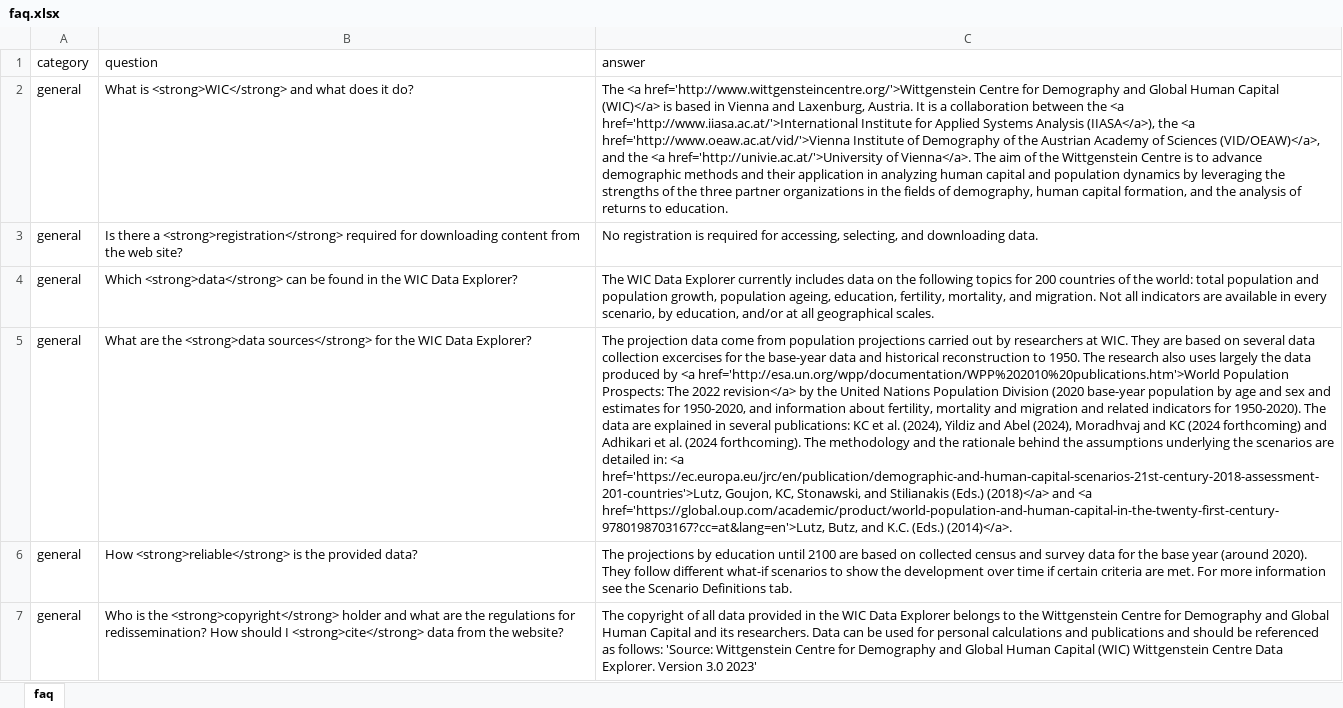
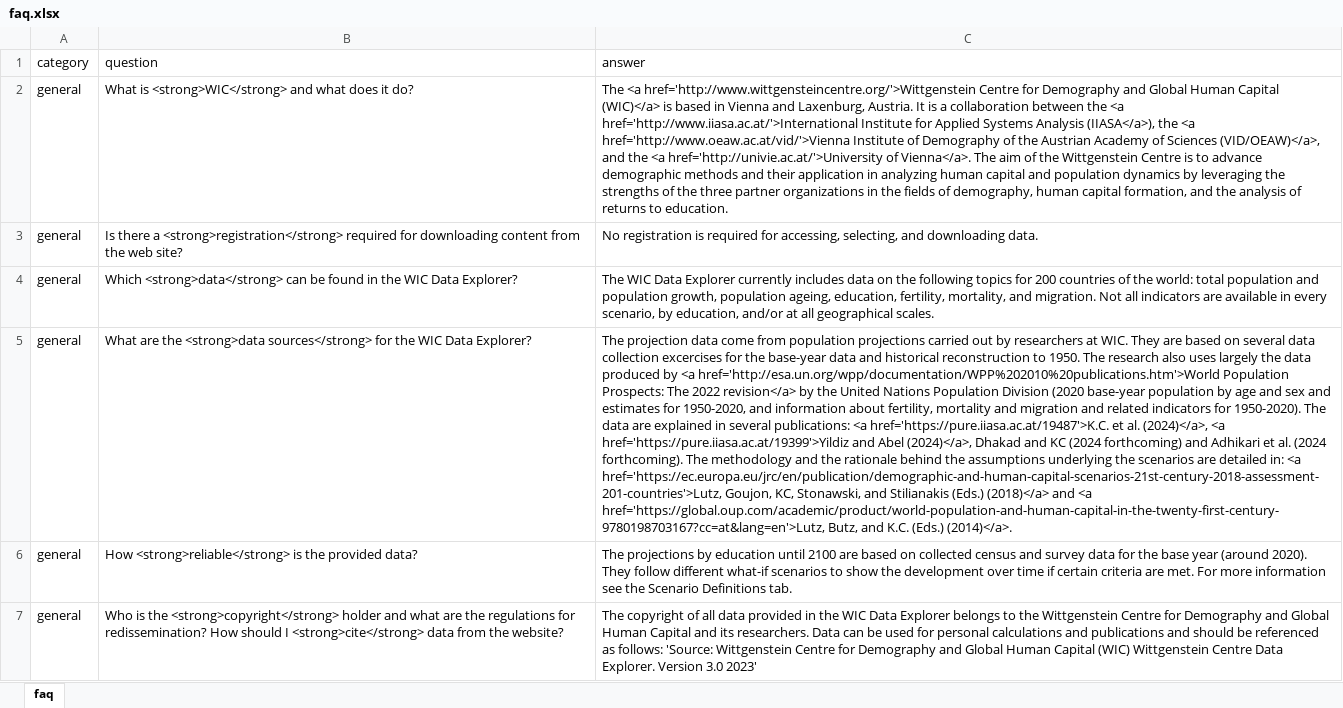
Before and after one commit to guyabel/wcde-shiny, an Excel workbook: meta/faq.xlsx, sheet faq, drawn as a sheet; only a part is shown; values as stored, in another font and other column widths than the file's, no borders; the diff covers the shown part only; the diff names each change by its address in the sheet, - before the commit and + after, or states it on an @@ line.

```diff
--- a/meta/faq.xlsx (sheet faq)
+++ b/meta/faq.xlsx (sheet faq)
-C5 (answer): …several publications: KC et al. (2024), Yildiz and Abel (2024), Moradhvaj and KC…
+C5 (answer): …several publications: <a href='https://pure.iiasa.ac.at/19487'>K.C. et al. (2024)</a>, <a href='https://pure.iiasa.ac.at/19399'>Yildiz and Abel (2024)</a>, Dhakad and KC…
```
Also changed, not shown: 1 edited cell elsewhere in this sheet, 10 other files.
